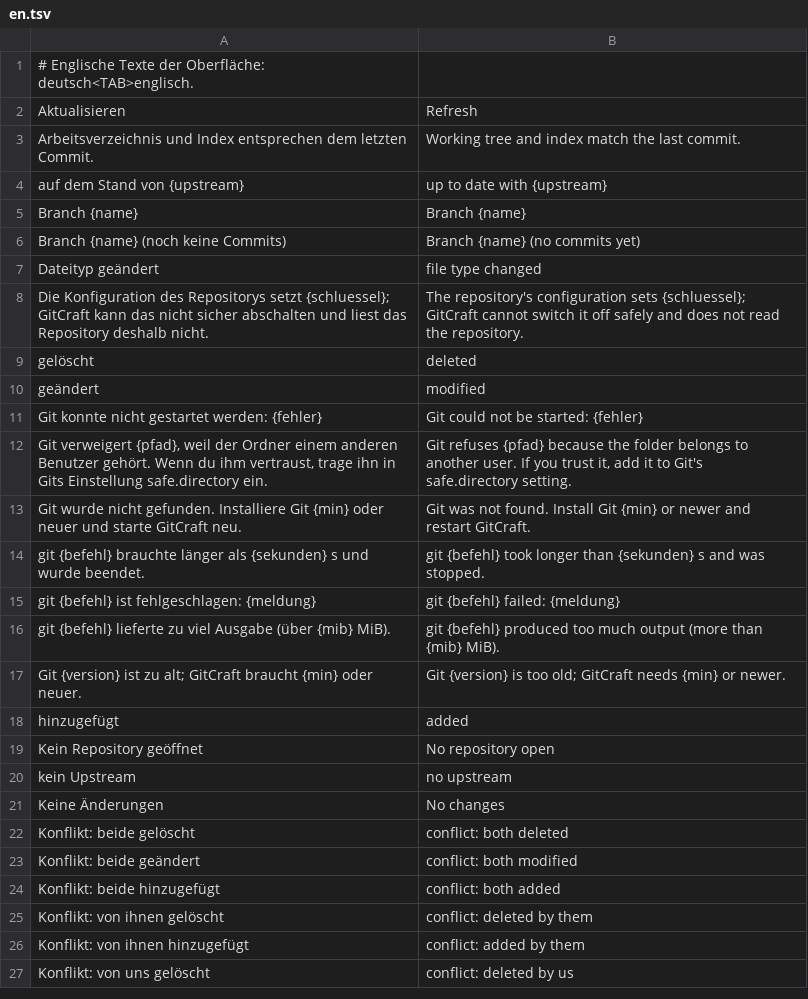
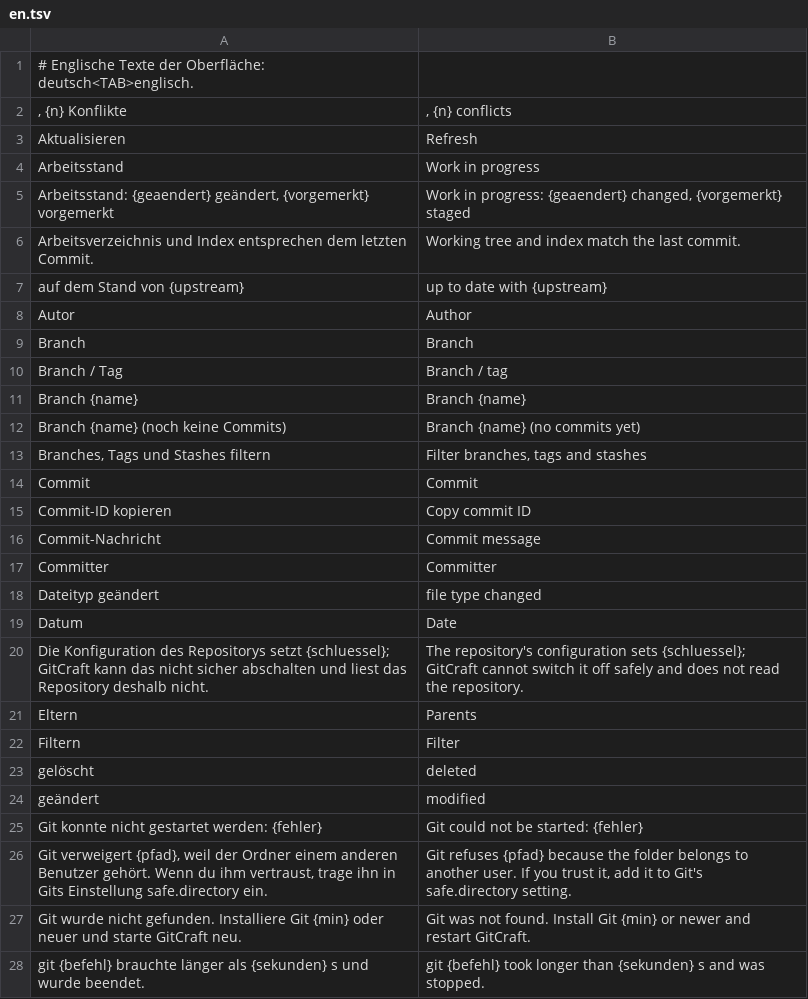
Before and after one commit to ONEFOLD-LABS/GitCraft, a TSV file: crates/ui/i18n/en.tsv, drawn as a sheet; only a part is shown; the shorter side is filled out with more unchanged rows; the diff covers the shown part only.

Commit message:
Show the history graph in the new main window (#88)
* Show the history graph in the new main window
* Show commits as author discs and add the large toolbar

```diff
--- a/crates/ui/i18n/en.tsv
+++ b/crates/ui/i18n/en.tsv
@@ -1,9 +1,23 @@
 # Englische Texte der Oberfläche: deutsch<TAB>englisch.
+, {n} Konflikte	, {n} conflicts
 Aktualisieren	Refresh
+Arbeitsstand	Work in progress
+Arbeitsstand: {geaendert} geändert, {vorgemerkt} vorgemerkt	Work in progress: {geaendert} changed, {vorgemerkt} staged
 Arbeitsverzeichnis und Index entsprechen dem letzten Commit.	Working tree and index match the last commit.
 auf dem Stand von {upstream}	up to date with {upstream}
+Autor	Author
+Branch	Branch
+Branch / Tag	Branch / tag
 Branch {name}	Branch {name}
 Branch {name} (noch keine Commits)	Branch {name} (no commits yet)
+Branches, Tags und Stashes filtern	Filter branches, tags and stashes
+Commit	Commit
+Commit-ID kopieren	Copy commit ID
+Commit-Nachricht	Commit message
+Committer	Committer
 Dateityp geändert	file type changed
+Datum	Date
 Die Konfiguration des Repositorys setzt {schluessel}; GitCraft kann das nicht sicher abschalten und liest das Repository deshalb nicht.	The repository's configuration sets {schluessel}; GitCraft cannot switch it off safely and does not read the repository.
+Eltern	Parents
+Filtern	Filter
 gelöscht	deleted
```
Also changed, not shown: 28 added rows elsewhere in this file, 11 other files.
